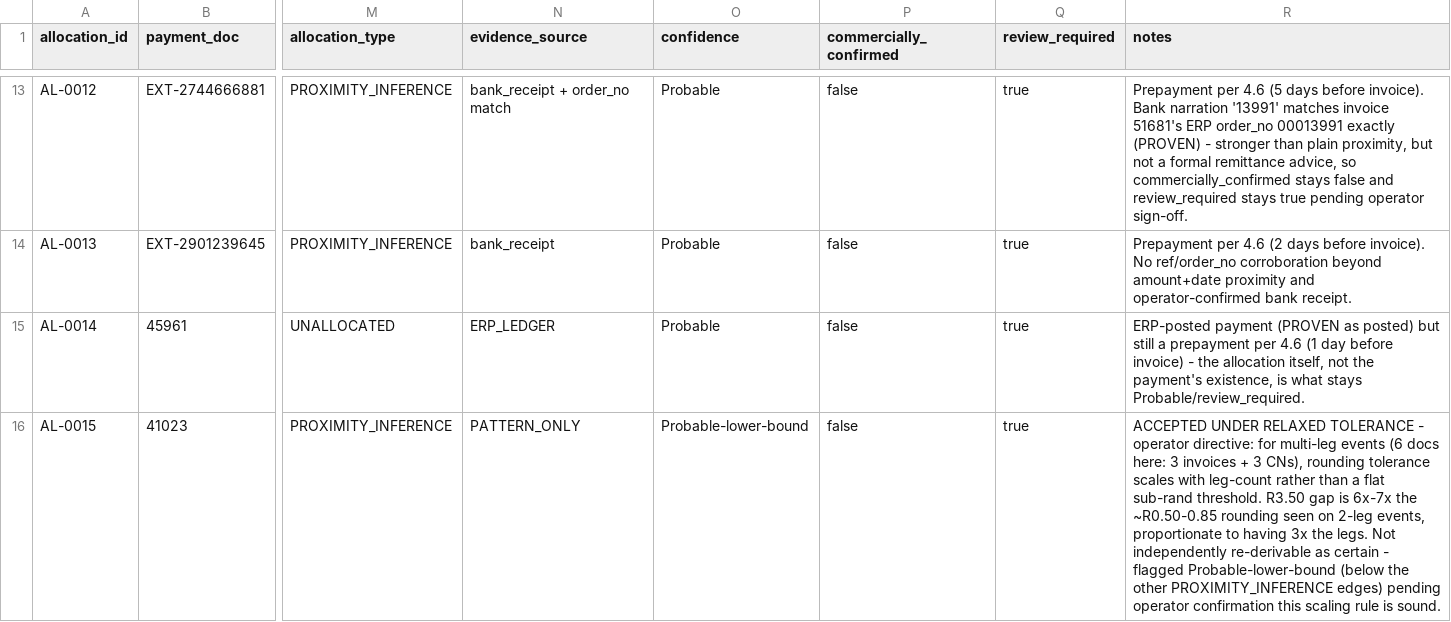
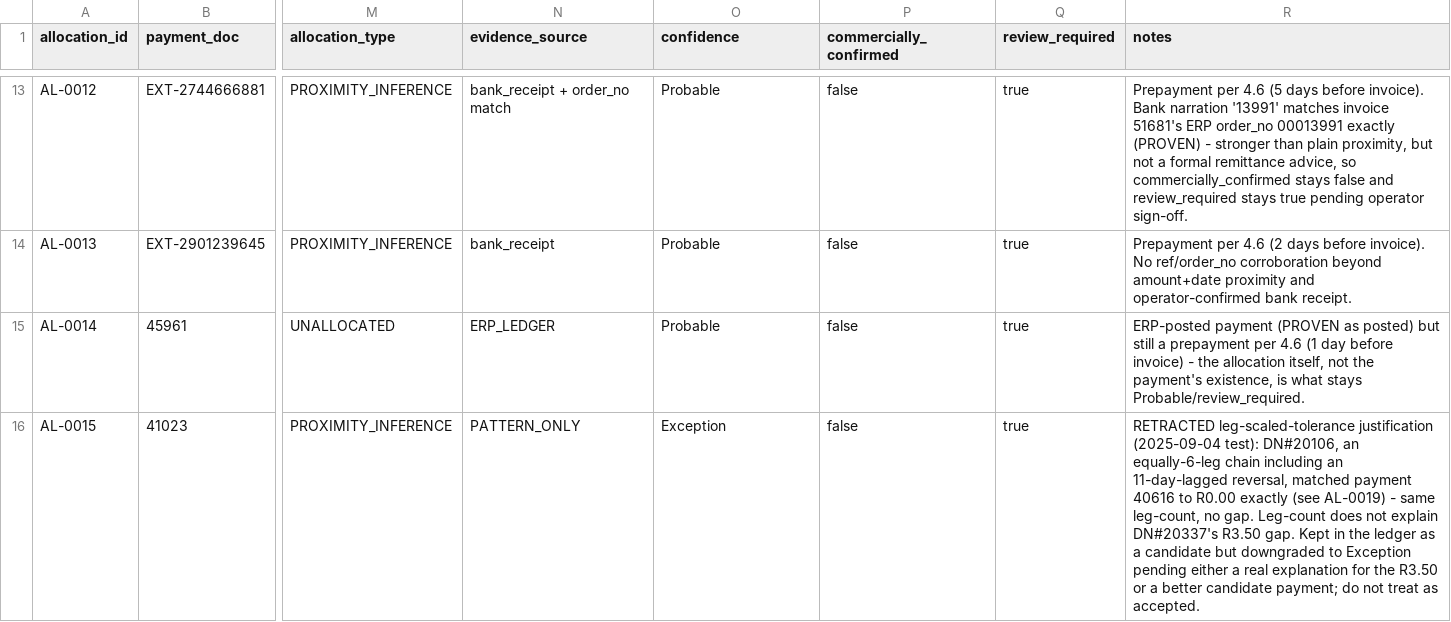
Before and after one commit to Media7-za/lpg-stock-recon, a CSV file: analysis/debtors/LIN001/data/allocation_edges.csv, drawn as a sheet; only a part is shown, gaps mark what is left out; the diff covers the shown part only; the diff names each change by its address in the sheet, - before the commit and + after, or states it on an @@ line.

```diff
--- a/analysis/debtors/LIN001/data/allocation_edges.csv
+++ b/analysis/debtors/LIN001/data/allocation_edges.csv
-O16 (confidence): Probable-lower-bound
+O16 (confidence): Exception
-R16 (notes): ACCEPTED UNDER RELAXED TOLERANCE - operator directive: for multi-leg events (6 docs here: 3 invoices + 3 CNs), rounding tolerance scales with leg-count rather than a flat sub-rand threshold. R3.50 gap is 6x-7x the ~R0.50-0.85 rounding seen on 2-leg events, proportionate to having 3x the legs. Not independently re-derivable as certain - flagged Probable-lower-bound (below the other PROXIMITY_INFERENCE edges) pending operator confirmation this scaling rule is sound.
+R16 (notes): RETRACTED leg-scaled-tolerance justification (2025-09-04 test): DN#20106, an equally-6-leg chain including an 11-day-lagged reversal, matched payment 40616 to R0.00 exactly (see AL-0019) - same leg-count, no gap. Leg-count does not explain DN#20337's R3.50 gap. Kept in the ledger as a candidate but downgraded to Exception pending either a real explanation for the R3.50 or a better candidate payment; do not treat as accepted.
```
Also changed, not shown: 1 added row elsewhere in this file.
